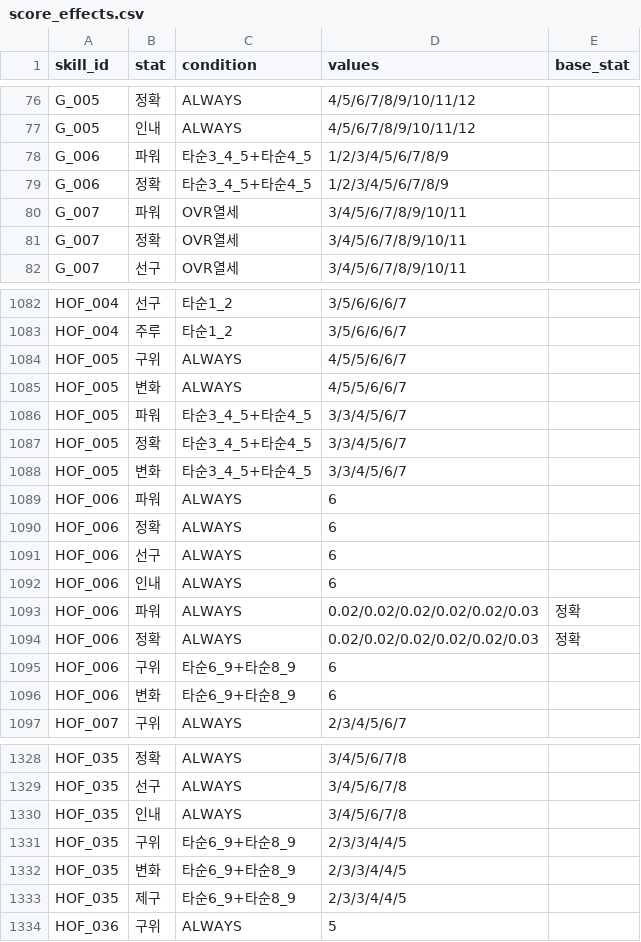
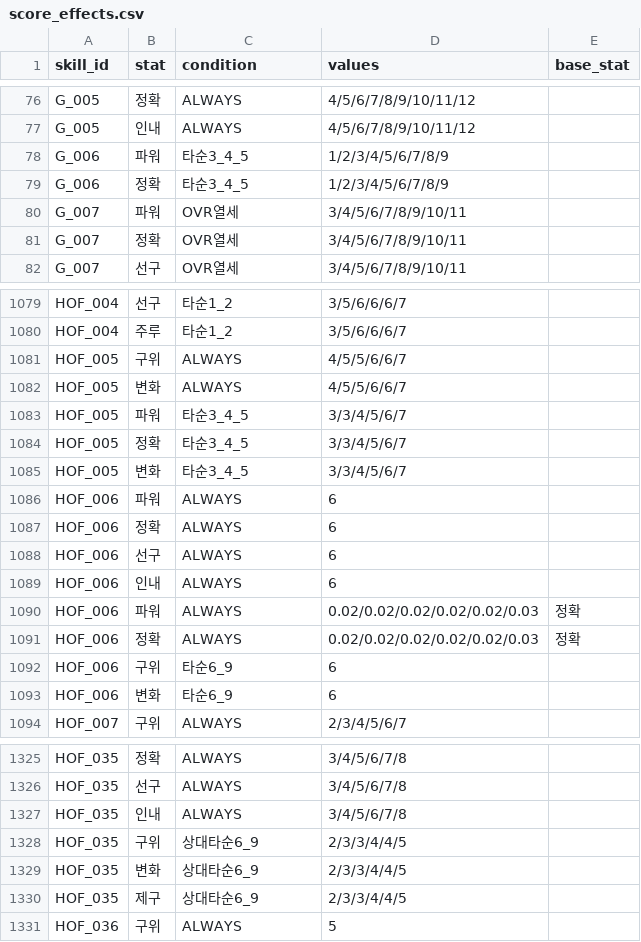
Before and after one commit to cnvxlns/Rivals-Skill-Simulator, a CSV file: backend/src/main/resources/score_effects.csv, drawn as a sheet; only a part is shown, gaps mark what is left out; the diff covers the shown part only.

```diff
--- a/backend/src/main/resources/score_effects.csv
+++ b/backend/src/main/resources/score_effects.csv
@@ -77,4 +77,4 @@ G_005,정확,ALWAYS,4/5/6/7/8/9/10/11/12,
 G_005,인내,ALWAYS,4/5/6/7/8/9/10/11/12,
-G_006,파워,타순3_4_5+타순4_5,1/2/3/4/5/6/7/8/9,
-G_006,정확,타순3_4_5+타순4_5,1/2/3/4/5/6/7/8/9,
+G_006,파워,타순3_4_5,1/2/3/4/5/6/7/8/9,
+G_006,정확,타순3_4_5,1/2/3/4/5/6/7/8/9,
 G_007,파워,OVR열세,3/4/5/6/7/8/9/10/11,
@@ -1085,5 +1082,5 @@ HOF_005,구위,ALWAYS,4/5/5/6/6/7,
 HOF_005,변화,ALWAYS,4/5/5/6/6/7,
-HOF_005,파워,타순3_4_5+타순4_5,3/3/4/5/6/7,
-HOF_005,정확,타순3_4_5+타순4_5,3/3/4/5/6/7,
-HOF_005,변화,타순3_4_5+타순4_5,3/3/4/5/6/7,
+HOF_005,파워,타순3_4_5,3/3/4/5/6/7,
+HOF_005,정확,타순3_4_5,3/3/4/5/6/7,
+HOF_005,변화,타순3_4_5,3/3/4/5/6/7,
 HOF_006,파워,ALWAYS,6,
@@ -1094,4 +1091,4 @@ HOF_006,파워,ALWAYS,0.02/0.02/0.02/0.02/0.02/0.03,정확
 HOF_006,정확,ALWAYS,0.02/0.02/0.02/0.02/0.02/0.03,정확
-HOF_006,구위,타순6_9+타순8_9,6,
-HOF_006,변화,타순6_9+타순8_9,6,
+HOF_006,구위,타순6_9,6,
+HOF_006,변화,타순6_9,6,
 HOF_007,구위,ALWAYS,2/3/4/5/6/7,
@@ -1330,5 +1327,5 @@ HOF_035,선구,ALWAYS,3/4/5/6/7/8,
 HOF_035,인내,ALWAYS,3/4/5/6/7/8,
-HOF_035,구위,타순6_9+타순8_9,2/3/3/4/4/5,
-HOF_035,변화,타순6_9+타순8_9,2/3/3/4/4/5,
-HOF_035,제구,타순6_9+타순8_9,2/3/3/4/4/5,
+HOF_035,구위,상대타순6_9,2/3/3/4/4/5,
+HOF_035,변화,상대타순6_9,2/3/3/4/4/5,
+HOF_035,제구,상대타순6_9,2/3/3/4/4/5,
 HOF_036,구위,ALWAYS,5,
```
Also changed, not shown: 3 removed rows and 28 edited cells elsewhere in this file, backend/src/main/resources/excel_skill_scores.csv, 9 other files.
